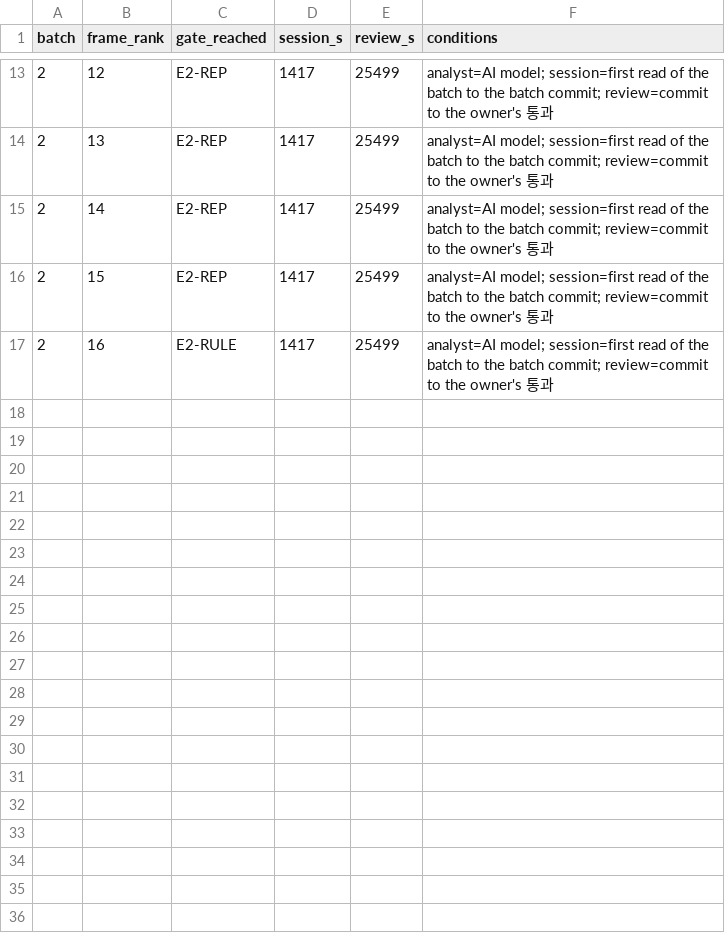
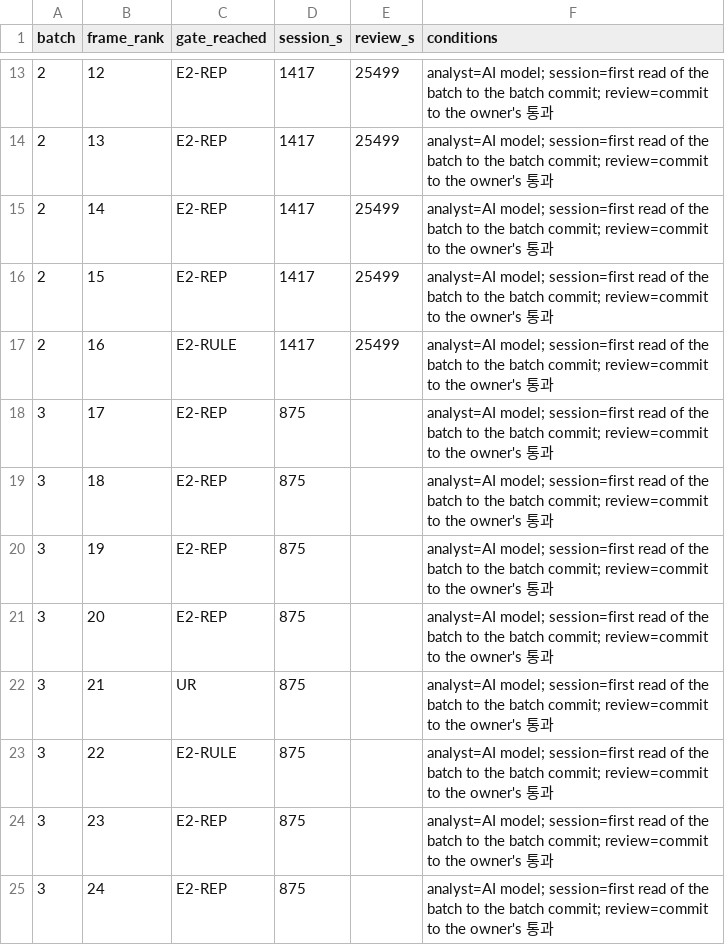
Before and after one commit to rohhj01-droid/red-team-spike, a TSV file: phase3_5/run2/screening_cost.tsv, drawn as a sheet; only a part is shown, gaps mark what is left out.

```diff
--- a/phase3_5/run2/screening_cost.tsv
+++ b/phase3_5/run2/screening_cost.tsv
@@ -17 +17,9 @@ batch	frame_rank	gate_reached	session_s	review_s	conditions
 2	16	E2-RULE	1417	25499	analyst=AI model; session=first read of the batch to the batch commit; review=commit to the owner's 통과
+3	17	E2-REP	875		analyst=AI model; session=first read of the batch to the batch commit; review=commit to the owner's 통과
+3	18	E2-REP	875		analyst=AI model; session=first read of the batch to the batch commit; review=commit to the owner's 통과
+3	19	E2-REP	875		analyst=AI model; session=first read of the batch to the batch commit; review=commit to the owner's 통과
+3	20	E2-REP	875		analyst=AI model; session=first read of the batch to the batch commit; review=commit to the owner's 통과
+3	21	UR	875		analyst=AI model; session=first read of the batch to the batch commit; review=commit to the owner's 통과
+3	22	E2-RULE	875		analyst=AI model; session=first read of the batch to the batch commit; review=commit to the owner's 통과
+3	23	E2-REP	875		analyst=AI model; session=first read of the batch to the batch commit; review=commit to the owner's 통과
+3	24	E2-REP	875		analyst=AI model; session=first read of the batch to the batch commit; review=commit to the owner's 통과
```
Also changed, not shown: phase3_5/run2/screening_candidates.tsv, phase3_5/run2/screening_frame_items.tsv, 7 other files.
